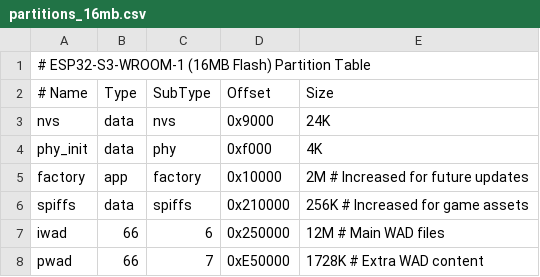
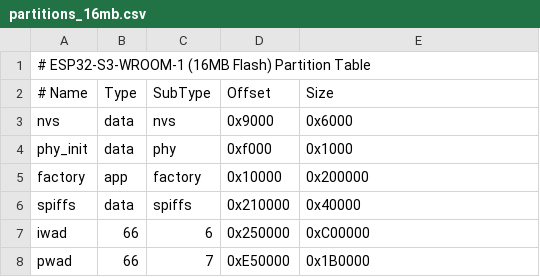
Before and after one commit to KOTerra/utcn-ESP32-dual-screen-DOOM, a CSV file: partitions_16mb.csv, drawn as a sheet.

```diff
--- a/partitions_16mb.csv
+++ b/partitions_16mb.csv
@@ -2,7 +2,7 @@
 # Name,   Type,  SubType, Offset,   Size
-nvs,      data,  nvs,     0x9000,   24K
-phy_init, data,  phy,     0xf000,   4K
-factory,  app,   factory, 0x10000,  2M      # Increased for future updates
-spiffs,   data,  spiffs,  0x210000, 256K    # Increased for game assets
-iwad,     66,    6,       0x250000, 12M     # Main WAD files
-pwad,     66,    7,       0xE50000, 1728K   # Extra WAD content
+nvs,      data,  nvs,     0x9000,   0x6000
+phy_init, data,  phy,     0xf000,   0x1000
+factory,  app,   factory, 0x10000,  0x200000
+spiffs,   data,  spiffs,  0x210000, 0x40000
+iwad,     66,    6,       0x250000, 0xC00000
+pwad,     66,    7,       0xE50000, 0x1B0000
```
Also changed, not shown: 4 other files.
